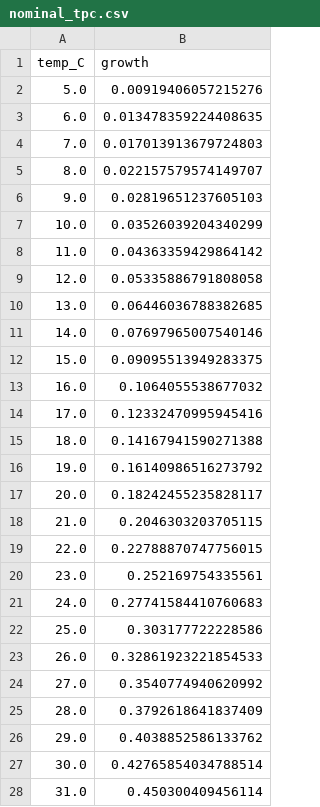
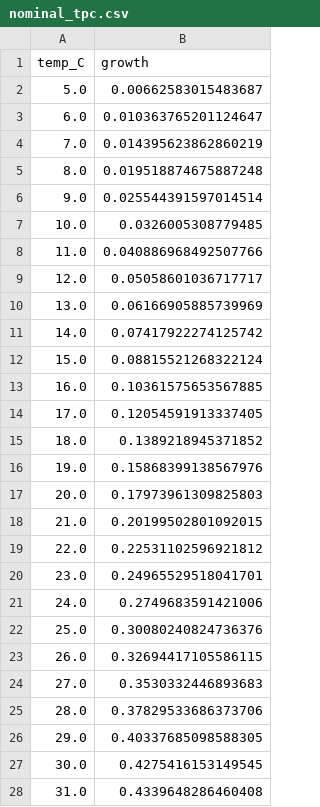
Before and after one commit to GabYvonDurocher/etcGEMs, a CSV file: strains/eciML1515/outputs/tpc/nominal_tpc.csv, drawn as a sheet; only a part is shown; the diff covers the shown part only.

```diff
--- a/strains/eciML1515/outputs/tpc/nominal_tpc.csv
+++ b/strains/eciML1515/outputs/tpc/nominal_tpc.csv
@@ -1,28 +1,28 @@
 temp_C,growth
-5.0,0.00919406057215276
-6.0,0.013478359224408635
-7.0,0.017013913679724803
-8.0,0.022157579574149707
-9.0,0.02819651237605103
-10.0,0.03526039204340299
-11.0,0.04363359429864142
-12.0,0.05335886791808058
-13.0,0.06446036788382685
-14.0,0.07697965007540146
-15.0,0.09095513949283375
-16.0,0.1064055538677032
-17.0,0.12332470995945416
-18.0,0.14167941590271388
-19.0,0.16140986516273792
-20.0,0.18242455235828117
-21.0,0.2046303203705115
-22.0,0.22788870747756015
-23.0,0.252169754335561
-24.0,0.27741584410760683
-25.0,0.303177722228586
-26.0,0.32861923221854533
-27.0,0.3540774940620992
-28.0,0.3792618641837409
-29.0,0.4038852586133762
-30.0,0.42765854034788514
-31.0,0.450300409456114
+5.0,0.00662583015483687
+6.0,0.010363765201124647
+7.0,0.014395623862860219
+8.0,0.019518874675887248
+9.0,0.025544391597014514
+10.0,0.0326005308779485
+11.0,0.040886968492507766
+12.0,0.05058601036717717
+13.0,0.06166905885739969
+14.0,0.07417922274125742
+15.0,0.08815521268322124
+16.0,0.10361575653567885
+17.0,0.12054591913337405
+18.0,0.1389218945371852
+19.0,0.15868399138567976
+20.0,0.17973961309825803
+21.0,0.20199502801092015
+22.0,0.22531102596921812
+23.0,0.24965529518041701
+24.0,0.2749683591421006
+25.0,0.30080240824736376
+26.0,0.32694417105586115
+27.0,0.3530332446893683
+28.0,0.37829533686373706
+29.0,0.40337685098588305
+30.0,0.4275416153149545
+31.0,0.4339648286460408
```
Also changed, not shown: 29 edited cells elsewhere in this file, 4 other files.
